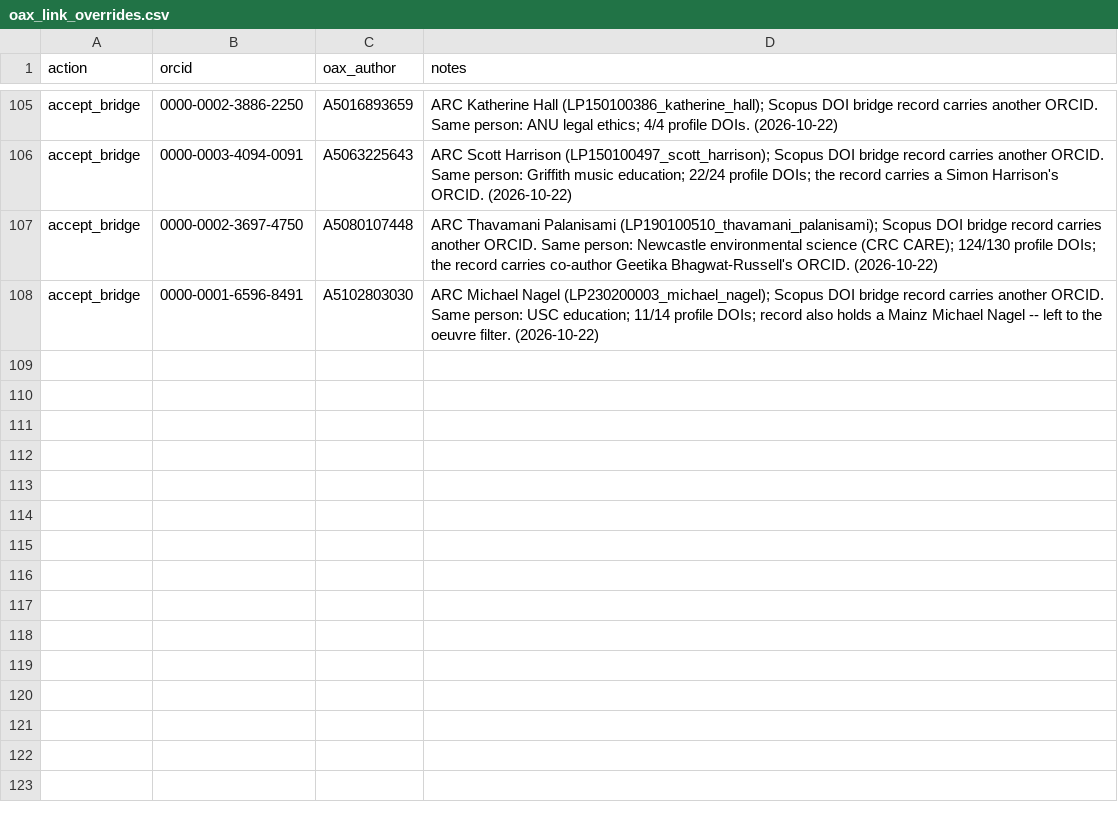
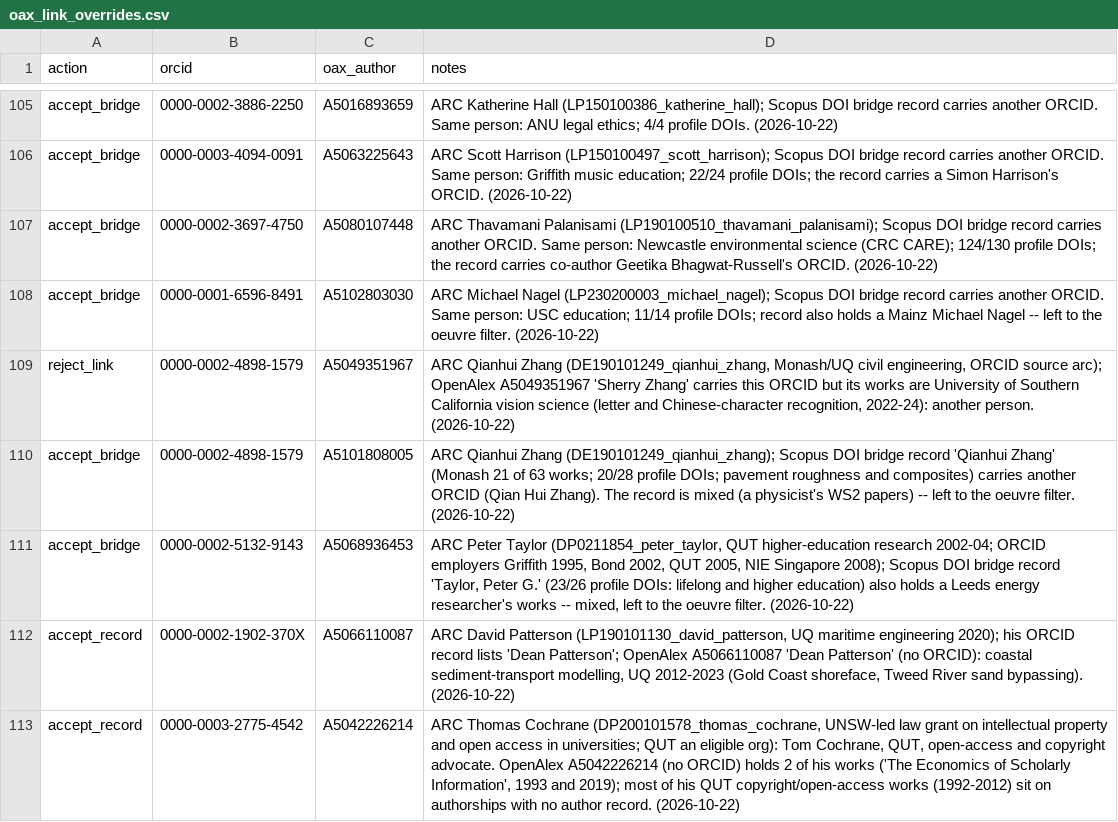
Before and after one commit to LarryCram/arc_grants, a CSV file: data_persisted/oax_link_overrides.csv, drawn as a sheet; only a part is shown, gaps mark what is left out; the diff names each change by its address in the sheet, - before the commit and + after, or states it on an @@ line.

```diff
--- a/data_persisted/oax_link_overrides.csv
+++ b/data_persisted/oax_link_overrides.csv
+row 109: reject_link | 0000-0002-4898-1579 | A5049351967 | ARC Qianhui Zhang (DE190101249_qianhui_zhang, Monash/UQ civil engineering, ORCID source arc); OpenAlex A5049351967 'Sherry Zhang' carries this ORCID but its works are University of Southern California vision science (letter and Chinese-character recognition, 2022-24): another person. (2026-10-22)
+row 110: accept_bridge | 0000-0002-4898-1579 | A5101808005 | ARC Qianhui Zhang (DE190101249_qianhui_zhang); Scopus DOI bridge record 'Qianhui Zhang' (Monash 21 of 63 works; 20/28 profile DOIs; pavement roughness and composites) carries another ORCID (Qian Hui Zhang). The record is mixed (a physicist's WS2 papers) -- left to the oeuvre filter. (2026-10-22)
+row 111: accept_bridge | 0000-0002-5132-9143 | A5068936453 | ARC Peter Taylor (DP0211854_peter_taylor, QUT higher-education research 2002-04; ORCID employers Griffith 1995, Bond 2002, QUT 2005, NIE Singapore 2008); Scopus DOI bridge record 'Taylor, Peter G.' (23/26 profile DOIs: lifelong and higher education) also holds a Leeds energy researcher's works -- mixed, left to the oeuvre filter. (2026-10-22)
+row 112: accept_record | 0000-0002-1902-370X | A5066110087 | ARC David Patterson (LP190101130_david_patterson, UQ maritime engineering 2020); his ORCID record lists 'Dean Patterson'; OpenAlex A5066110087 'Dean Patterson' (no ORCID): coastal sediment-transport modelling, UQ 2012-2023 (Gold Coast shoreface, Tweed River sand bypassing). (2026-10-22)
+row 113: accept_record | 0000-0003-2775-4542 | A5042226214 | ARC Thomas Cochrane (DP200101578_thomas_cochrane, UNSW-led law grant on intellectual property and open access in universities; QUT an eligible org): Tom Cochrane, QUT, open-access and copyright advocate. OpenAlex A5042226214 (no ORCID) holds 2 of his works ('The Economics of Scholarly Information', 1993 and 2019); most of his QUT copyright/open-access works (1992-2012) sit on authorships with no author record. (2026-10-22)
```
Also changed, not shown: 4 other files.
